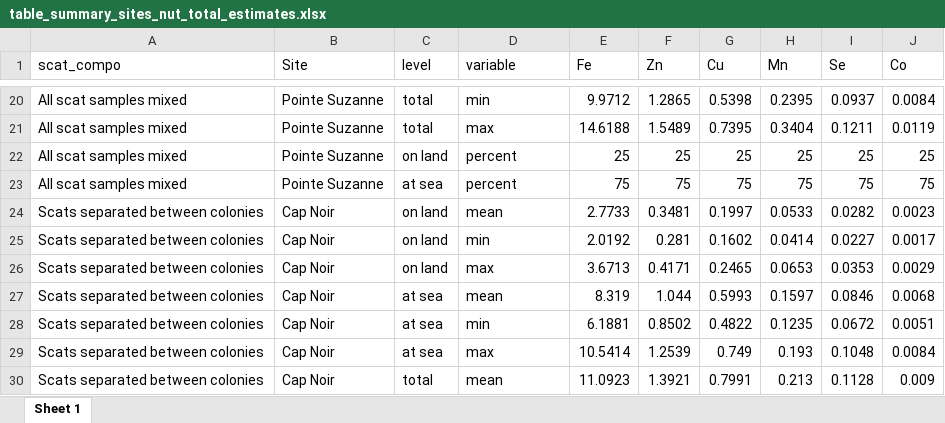
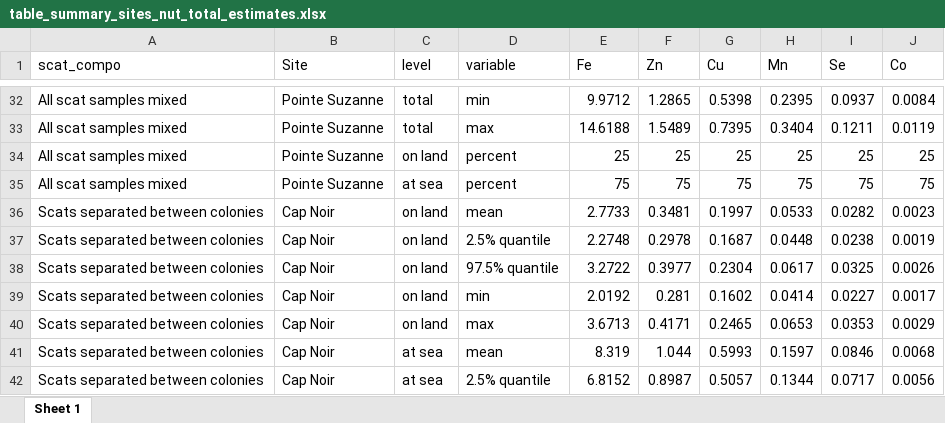
Before and after one commit to Lola-san/Agazella.modelling.Ker, an Excel workbook: output/sites/table_summary_sites_nut_total_estimates.xlsx, sheet Sheet 1, drawn as a sheet; only a part is shown, gaps mark what is left out; the shorter side is filled out with more unchanged rows; values as stored, in another font and other column widths than the file's, no borders; the diff covers the shown part only; the diff names each change by its address in the sheet, - before the commit and + after, or states it on an @@ line.

```diff
--- a/output/sites/table_summary_sites_nut_total_estimates.xlsx (sheet Sheet 1)
+++ b/output/sites/table_summary_sites_nut_total_estimates.xlsx (sheet Sheet 1)
+row 37: Scats separated between colonies | Cap Noir | on land | 2.5% quantile | 2.2748 | 0.2978 | 0.1687 | 0.0448 | 0.0238 | 0.0019
+row 38: Scats separated between colonies | Cap Noir | on land | 97.5% quantile | 3.2722 | 0.3977 | 0.2304 | 0.0617 | 0.0325 | 0.0026
+row 42: Scats separated between colonies | Cap Noir | at sea | 2.5% quantile | 6.8152 | 0.8987 | 0.5057 | 0.1344 | 0.0717 | 0.0056
```
Also changed, not shown: 21 added rows elsewhere in this sheet, 8 other files.
